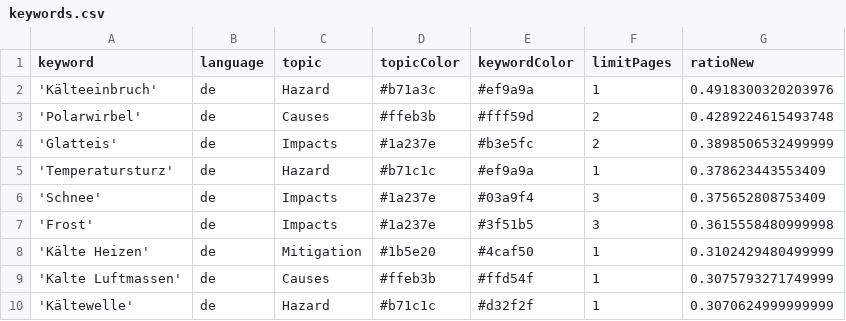
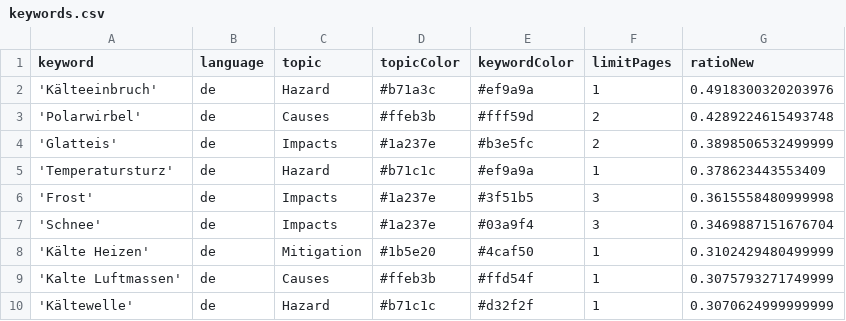
Before and after one commit to annajungfleischnews/coldIsComing, a CSV file: keywords.csv, drawn as a sheet; removed rows and columns are numbered as before the commit, all else as after; the diff names each change by its address in the sheet, - before the commit and + after, or states it on an @@ line.

```diff
--- a/keywords.csv
+++ b/keywords.csv
-row 6: 'Schnee' | de | Impacts | #1a237e | #03a9f4 | 3 | 0.375652808753409
+row 7: 'Schnee' | de | Impacts | #1a237e | #03a9f4 | 3 | 0.3469887151676704
```
Also changed, not shown: csv/news_2025_10.csv.
